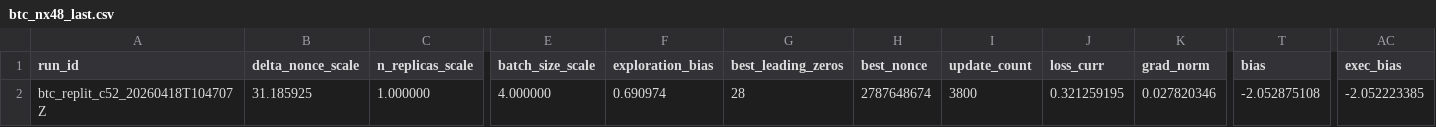
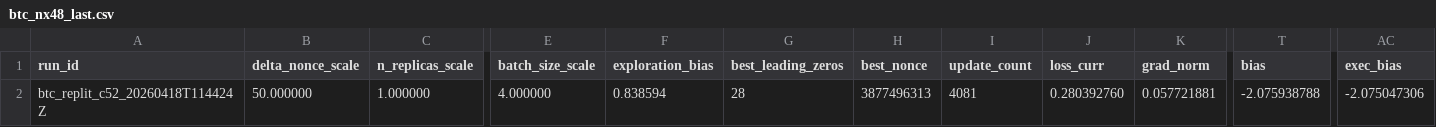
Before and after one commit to vgacofc/lumvorax2, a CSV file: src/advanced_calculations/bitcoin_quantum_mining/config/btc_nx48_last.csv, drawn as a sheet; only a part is shown, gaps mark what is left out; the diff names each change by its address in the sheet, - before the commit and + after, or states it on an @@ line.

```diff
--- a/src/advanced_calculations/bitcoin_quantum_mining/config/btc_nx48_last.csv
+++ b/src/advanced_calculations/bitcoin_quantum_mining/config/btc_nx48_last.csv
-A2 (run_id): btc_replit_c52_20260418T104707Z
+A2 (run_id): btc_replit_c52_20260418T114424Z
-B2 (delta_nonce_scale): 31.185925
+B2 (delta_nonce_scale): 50.000000
-F2 (exploration_bias): 0.690974
+F2 (exploration_bias): 0.838594
-H2 (best_nonce): 2787648674
+H2 (best_nonce): 3877496313
-I2 (update_count): 3800
+I2 (update_count): 4081
-J2 (loss_curr): 0.321259195
+J2 (loss_curr): 0.280392760
-K2 (grad_norm): 0.027820346
+K2 (grad_norm): 0.057721881
-T2 (bias): -2.052875108
+T2 (bias): -2.075938788
-AC2 (exec_bias): -2.052223385
+AC2 (exec_bias): -2.075047306
```
Also changed, not shown: 13 other files.
